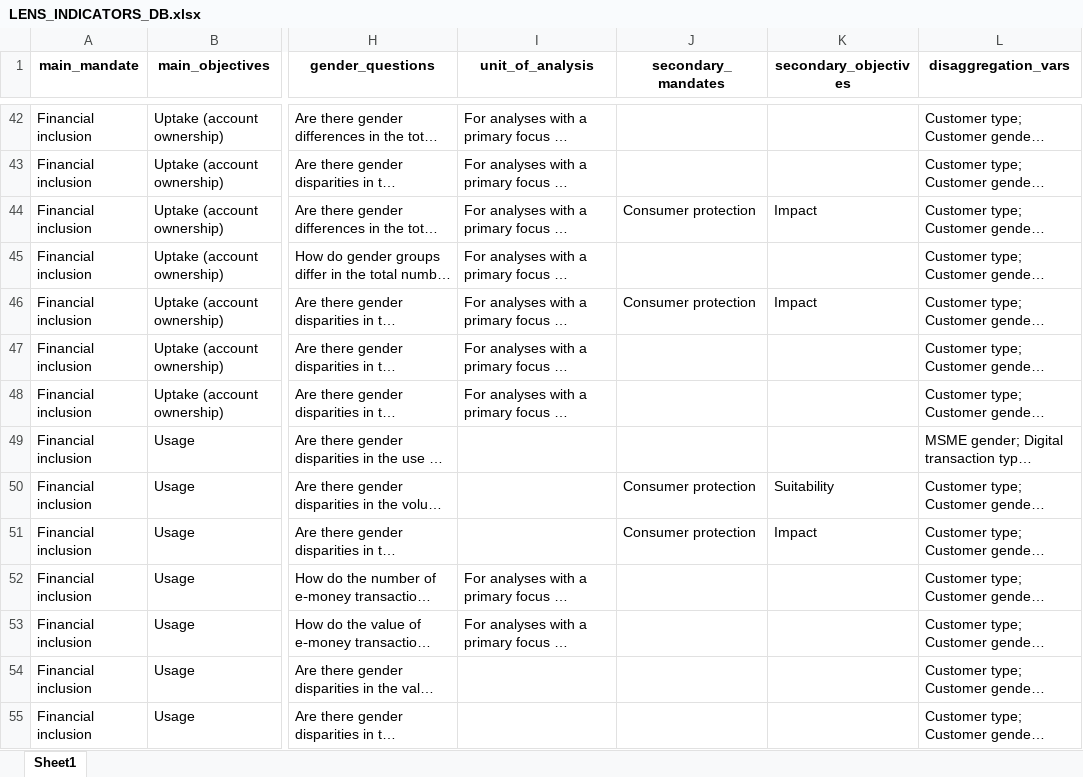
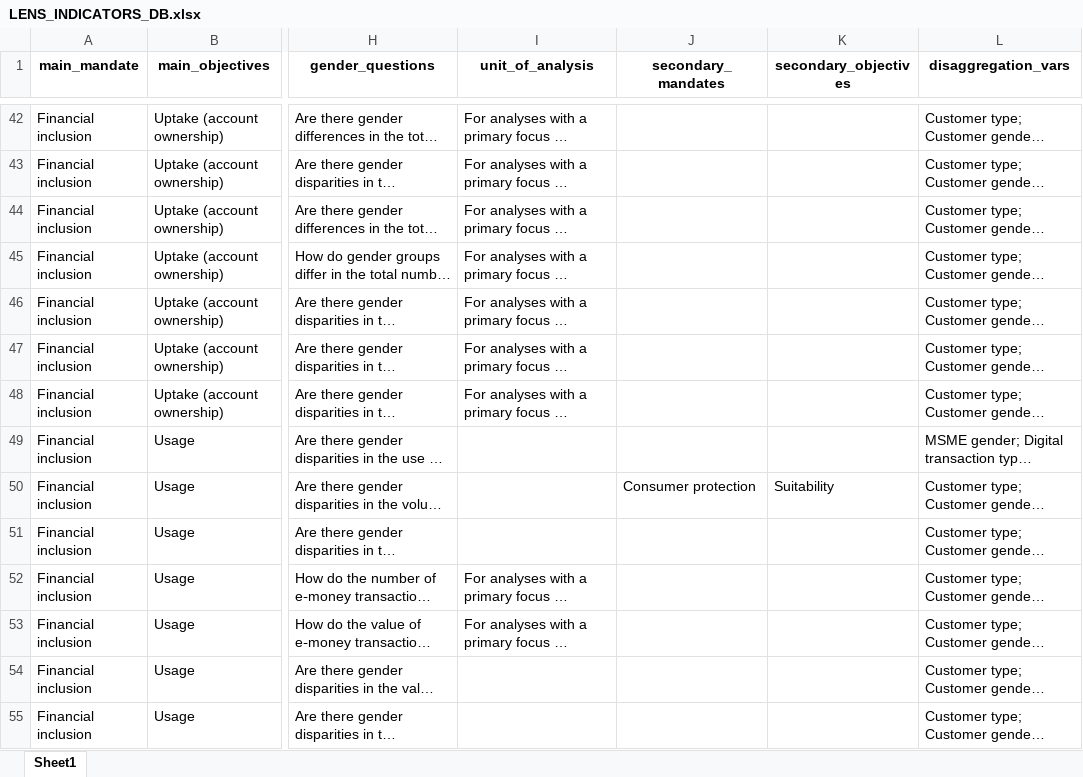
Before and after one commit to pgubb/cgap-sgdd-indicators, an Excel workbook: www/LENS_INDICATORS_DB.xlsx, sheet Sheet1, drawn as a sheet; only a part is shown, gaps mark what is left out; long unchanged cells end in …; values as stored, in another font and other column widths than the file's, no borders; the diff covers the shown part only; the diff names each change by its address in the sheet, - before the commit and + after, or states it on an @@ line.

Commit message:
Updates after cleaning objectives

```diff
--- a/www/LENS_INDICATORS_DB.xlsx (sheet Sheet1)
+++ b/www/LENS_INDICATORS_DB.xlsx (sheet Sheet1)
-J44 (secondary_mandates): Consumer protection
+J44 (secondary_mandates): (empty)
-K44 (secondary_objectives): Impact
+K44 (secondary_objectives): (empty)
-J46 (secondary_mandates): Consumer protection
+J46 (secondary_mandates): (empty)
-K46 (secondary_objectives): Impact
+K46 (secondary_objectives): (empty)
-J51 (secondary_mandates): Consumer protection
+J51 (secondary_mandates): (empty)
-K51 (secondary_objectives): Impact
+K51 (secondary_objectives): (empty)
```
Also changed, not shown: 3 added rows, 5 removed rows and 108 edited cells elsewhere in this sheet, 2 other files.
